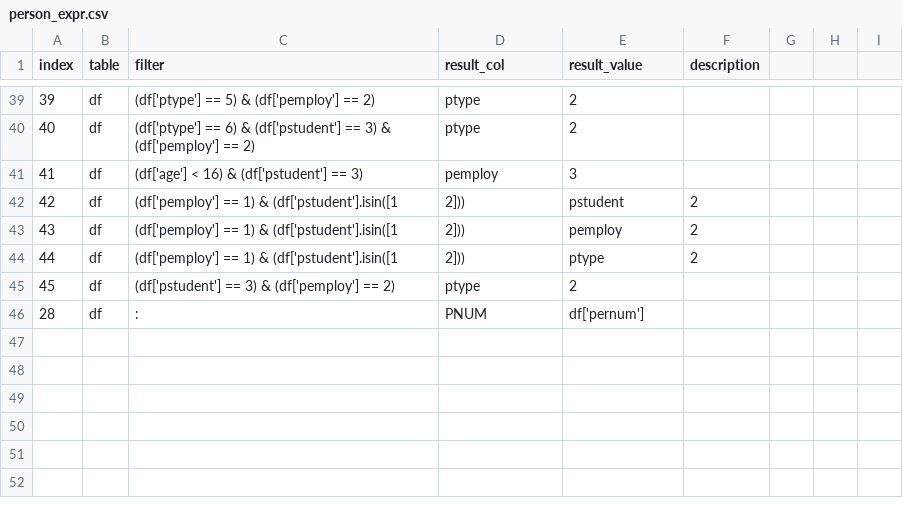
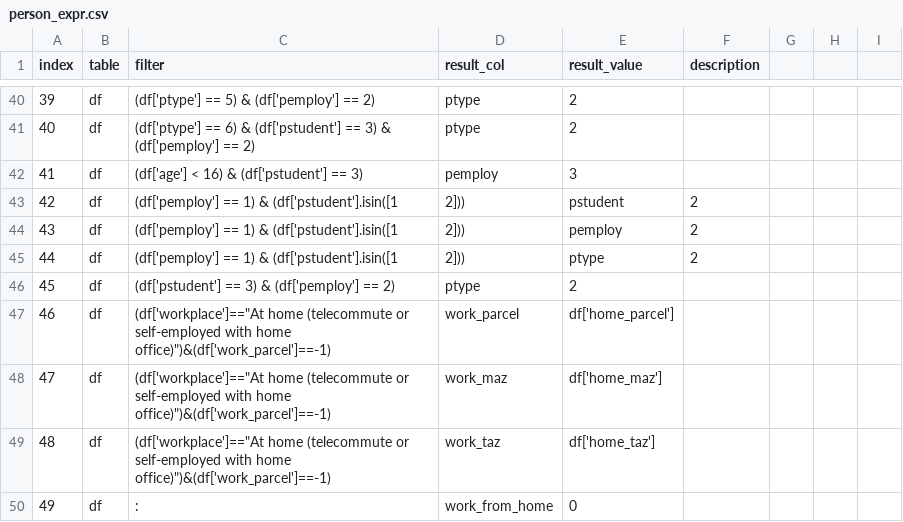
Before and after one commit to psrc/survey-conversion, a CSV file: activitysim_psrc/inputs/2023/person_expr.csv, drawn as a sheet; only a part is shown, gaps mark what is left out; the diff covers the shown part only.

```diff
--- a/activitysim_psrc/inputs/2023/person_expr.csv
+++ b/activitysim_psrc/inputs/2023/person_expr.csv
@@ -45,2 +46,5 @@
 45,df,(df['pstudent'] == 3) & (df['pemploy'] == 2),ptype,2,
-28,df,:,PNUM,df['pernum'],
+46,df,(df['workplace']=="At home (telecommute or self-employed with home office)")&(df['work_parcel']==-1),work_parcel,df['home_parcel'],
+47,df,(df['workplace']=="At home (telecommute or self-employed with home office)")&(df['work_parcel']==-1),work_maz,df['home_maz'],
+48,df,(df['workplace']=="At home (telecommute or self-employed with home office)")&(df['work_parcel']==-1),work_taz,df['home_taz'],
+49,df,:,work_from_home,0,
```
Also changed, not shown: 6 added rows, 1 removed row, 2 moved rows and 8 edited cells elsewhere in this file, 6 other files.
